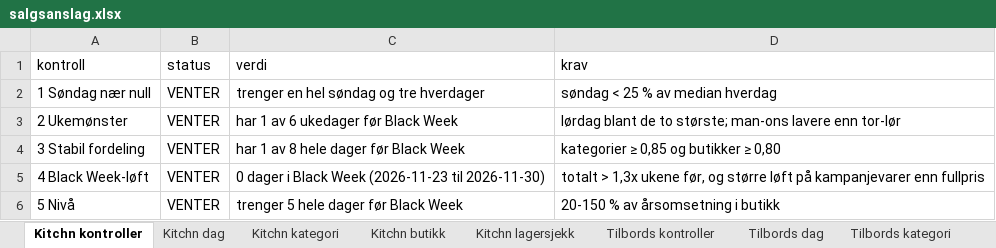
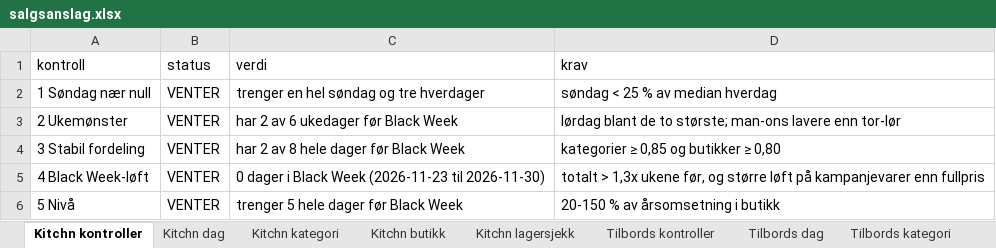
Before and after one commit to hakonbfuglu-hub/kitchn-tilbords-nowcast, an Excel workbook: rapport/salgsanslag/salgsanslag.xlsx, sheet Kitchn kontroller, drawn as a sheet; values as stored, in another font and other column widths than the file's, no borders; the diff names each change by its address in the sheet, - before the commit and + after, or states it on an @@ line.

```diff
--- a/rapport/salgsanslag/salgsanslag.xlsx (sheet Kitchn kontroller)
+++ b/rapport/salgsanslag/salgsanslag.xlsx (sheet Kitchn kontroller)
-C3 (verdi): har 1 av 6 ukedager før Black Week
+C3 (verdi): har 2 av 6 ukedager før Black Week
-C4 (verdi): har 1 av 8 hele dager før Black Week
+C4 (verdi): har 2 av 8 hele dager før Black Week
```
Also changed, not shown: sheet Tilbords lagersjekk, sheet Kitchn lagersjekk, sheet Tilbords dag, sheet Kitchn dag, sheet Tilbords kategori, sheet Kitchn kategori, 3 more sheets, 29 other files.
